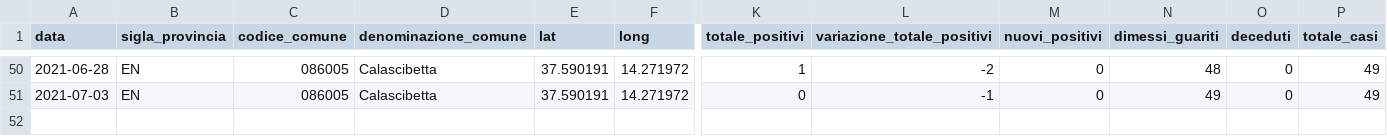
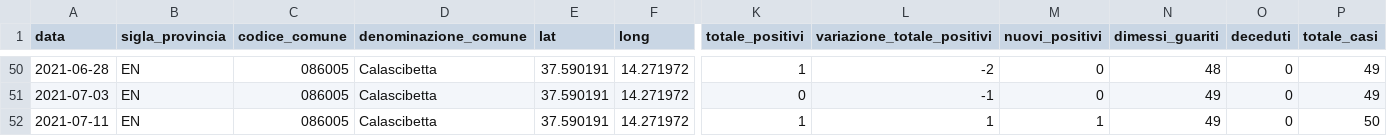
Before and after one commit to opendatasicilia/informa-covid19, a CSV file: dati/informacovid/086005/086005.csv, drawn as a sheet; only a part is shown, gaps mark what is left out; rows hold the shown columns only; the diff names each change by its address in the sheet, - before the commit and + after, or states it on an @@ line.

```diff
--- a/dati/informacovid/086005/086005.csv
+++ b/dati/informacovid/086005/086005.csv
+row 52: 2021-07-11 | EN | 086005 | Calascibetta | 37.590191 | 14.271972 | 1 | 1 | 1 | 49 | 0 | 50
```
